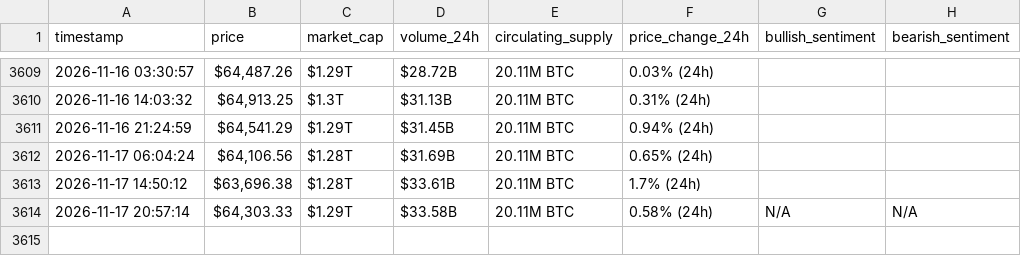
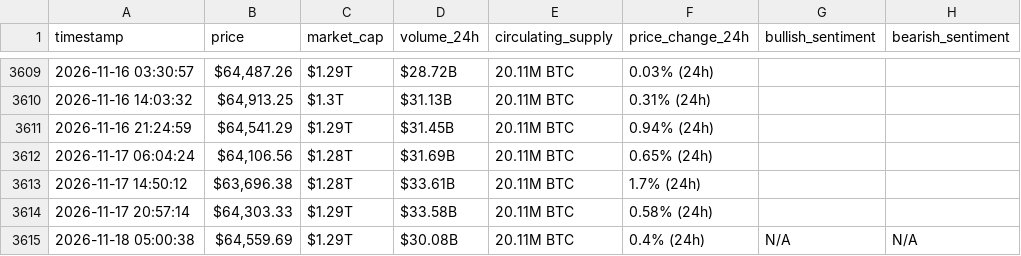
Before and after one commit to miraazzam/webscraping-automation, a CSV file: bitcoin_hourly_data.csv, drawn as a sheet; only a part is shown, gaps mark what is left out.

```diff
--- a/bitcoin_hourly_data.csv
+++ b/bitcoin_hourly_data.csv
@@ -3613,2 +3613,3 @@ timestamp,price,market_cap,volume_24h,circulating_supply,price_change_24h,bullis
 2026-11-17 14:50:12,"$63,696.38",$1.28T,$33.61B,20.11M BTC,1.7% (24h),,
-2026-11-17 20:57:14,"$64,303.33",$1.29T,$33.58B,20.11M BTC,0.58% (24h),N/A,N/A
+2026-11-17 20:57:14,"$64,303.33",$1.29T,$33.58B,20.11M BTC,0.58% (24h),,
+2026-11-18 05:00:38,"$64,559.69",$1.29T,$30.08B,20.11M BTC,0.4% (24h),N/A,N/A
```
